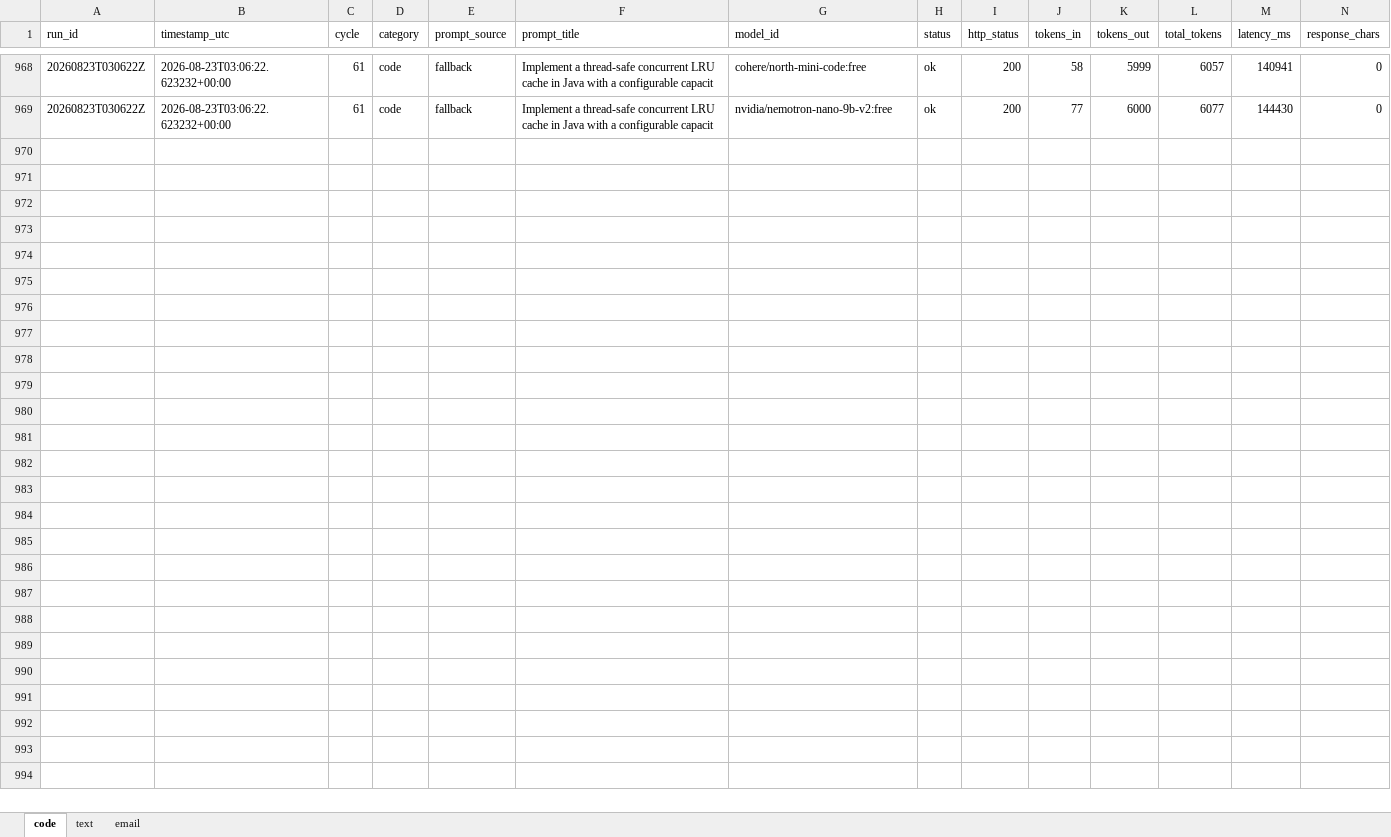
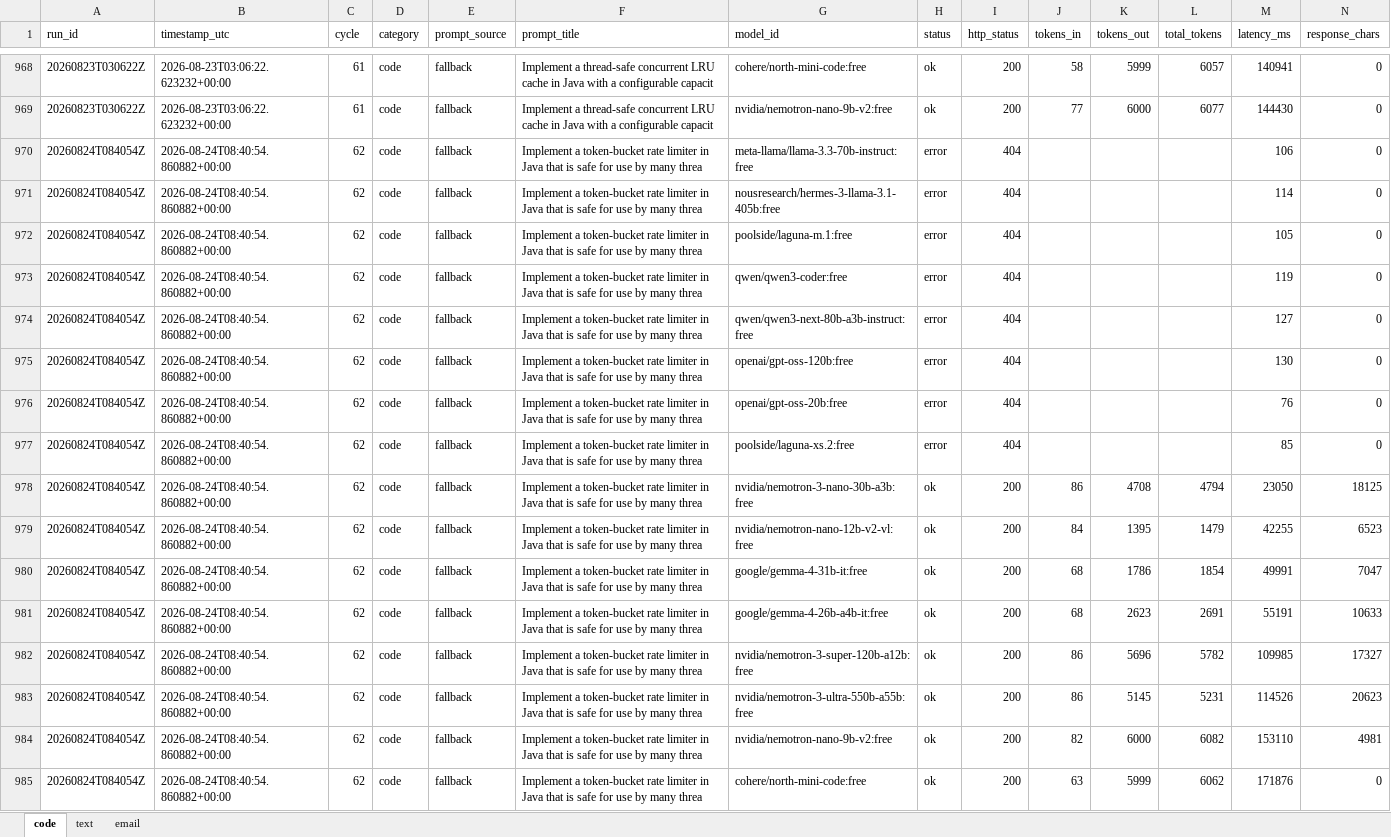
Before and after one commit to upendrasabnis/model-bench, an Excel workbook: results.xlsx, sheet code, drawn as a sheet; only a part is shown, gaps mark what is left out; values as stored, in another font and other column widths than the file's, no borders; rows hold the shown columns only; the diff names each change by its address in the sheet, - before the commit and + after, or states it on an @@ line.

```diff
--- a/results.xlsx (sheet code)
+++ b/results.xlsx (sheet code)
+row 970: 20260824T084054Z | 2026-08-24T08:40:54.860882+00:00 | 62 | code | fallback | Implement a token-bucket rate limiter in Java that is safe for use by many threa | meta-llama/llama-3.3-70b-instruct:free | error | 404 |  |  |  | 106 | 0
+row 971: 20260824T084054Z | 2026-08-24T08:40:54.860882+00:00 | 62 | code | fallback | Implement a token-bucket rate limiter in Java that is safe for use by many threa | nousresearch/hermes-3-llama-3.1-405b:free | error | 404 |  |  |  | 114 | 0
+row 972: 20260824T084054Z | 2026-08-24T08:40:54.860882+00:00 | 62 | code | fallback | Implement a token-bucket rate limiter in Java that is safe for use by many threa | poolside/laguna-m.1:free | error | 404 |  |  |  | 105 | 0
+row 973: 20260824T084054Z | 2026-08-24T08:40:54.860882+00:00 | 62 | code | fallback | Implement a token-bucket rate limiter in Java that is safe for use by many threa | qwen/qwen3-coder:free | error | 404 |  |  |  | 119 | 0
+row 974: 20260824T084054Z | 2026-08-24T08:40:54.860882+00:00 | 62 | code | fallback | Implement a token-bucket rate limiter in Java that is safe for use by many threa | qwen/qwen3-next-80b-a3b-instruct:free | error | 404 |  |  |  | 127 | 0
+row 975: 20260824T084054Z | 2026-08-24T08:40:54.860882+00:00 | 62 | code | fallback | Implement a token-bucket rate limiter in Java that is safe for use by many threa | openai/gpt-oss-120b:free | error | 404 |  |  |  | 130 | 0
+row 976: 20260824T084054Z | 2026-08-24T08:40:54.860882+00:00 | 62 | code | fallback | Implement a token-bucket rate limiter in Java that is safe for use by many threa | openai/gpt-oss-20b:free | error | 404 |  |  |  | 76 | 0
+row 977: 20260824T084054Z | 2026-08-24T08:40:54.860882+00:00 | 62 | code | fallback | Implement a token-bucket rate limiter in Java that is safe for use by many threa | poolside/laguna-xs.2:free | error | 404 |  |  |  | 85 | 0
+row 978: 20260824T084054Z | 2026-08-24T08:40:54.860882+00:00 | 62 | code | fallback | Implement a token-bucket rate limiter in Java that is safe for use by many threa | nvidia/nemotron-3-nano-30b-a3b:free | ok | 200 | 86 | 4708 | 4794 | 23050 | 18125
+row 979: 20260824T084054Z | 2026-08-24T08:40:54.860882+00:00 | 62 | code | fallback | Implement a token-bucket rate limiter in Java that is safe for use by many threa | nvidia/nemotron-nano-12b-v2-vl:free | ok | 200 | 84 | 1395 | 1479 | 42255 | 6523
+row 980: 20260824T084054Z | 2026-08-24T08:40:54.860882+00:00 | 62 | code | fallback | Implement a token-bucket rate limiter in Java that is safe for use by many threa | google/gemma-4-31b-it:free | ok | 200 | 68 | 1786 | 1854 | 49991 | 7047
+row 981: 20260824T084054Z | 2026-08-24T08:40:54.860882+00:00 | 62 | code | fallback | Implement a token-bucket rate limiter in Java that is safe for use by many threa | google/gemma-4-26b-a4b-it:free | ok | 200 | 68 | 2623 | 2691 | 55191 | 10633
+row 982: 20260824T084054Z | 2026-08-24T08:40:54.860882+00:00 | 62 | code | fallback | Implement a token-bucket rate limiter in Java that is safe for use by many threa | nvidia/nemotron-3-super-120b-a12b:free | ok | 200 | 86 | 5696 | 5782 | 109985 | 17327
+row 983: 20260824T084054Z | 2026-08-24T08:40:54.860882+00:00 | 62 | code | fallback | Implement a token-bucket rate limiter in Java that is safe for use by many threa | nvidia/nemotron-3-ultra-550b-a55b:free | ok | 200 | 86 | 5145 | 5231 | 114526 | 20623
+row 984: 20260824T084054Z | 2026-08-24T08:40:54.860882+00:00 | 62 | code | fallback | Implement a token-bucket rate limiter in Java that is safe for use by many threa | nvidia/nemotron-nano-9b-v2:free | ok | 200 | 82 | 6000 | 6082 | 153110 | 4981
+row 985: 20260824T084054Z | 2026-08-24T08:40:54.860882+00:00 | 62 | code | fallback | Implement a token-bucket rate limiter in Java that is safe for use by many threa | cohere/north-mini-code:free | ok | 200 | 63 | 5999 | 6062 | 171876 | 0
```
Also changed, not shown: sheet text, sheet email, 23 other files.
